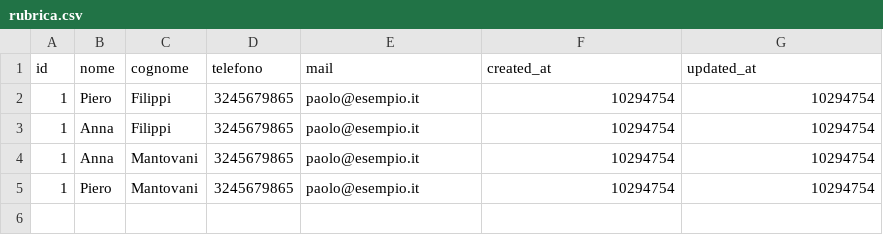
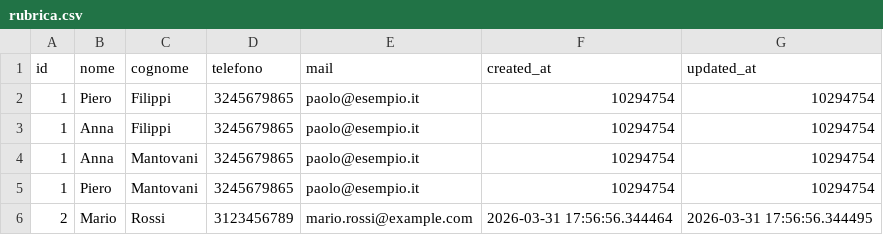
Before and after one commit to pianic2/its-python-rubrica, a CSV file: data/rubrica.csv, drawn as a sheet.

Commit message:
Refactor contact addition and validation in EditorRubrica; update email regex to pattern

```diff
--- a/data/rubrica.csv
+++ b/data/rubrica.csv
@@ -5 +5,2 @@ id,nome,cognome,telefono,mail,created_at,updated_at
 1,Piero,Mantovani,3245679865,paolo@esempio.it,10294754,10294754
+2,Mario,Rossi,3123456789,mario.rossi@example.com,2026-03-31 17:56:56.344464,2026-03-31 17:56:56.344495
```
Also changed, not shown: 2 other files.
